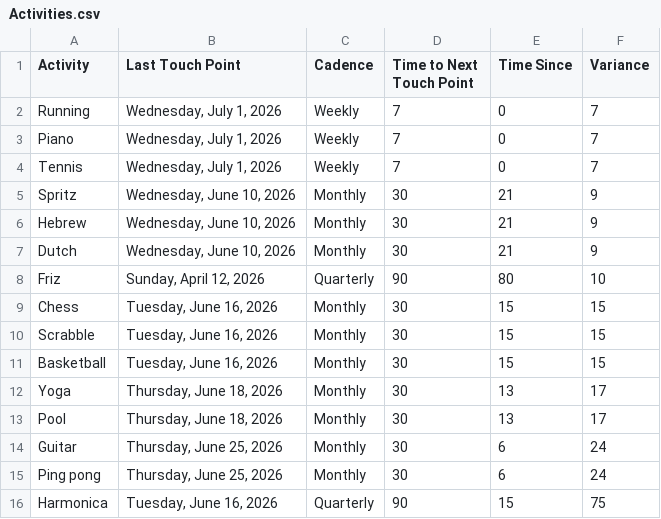
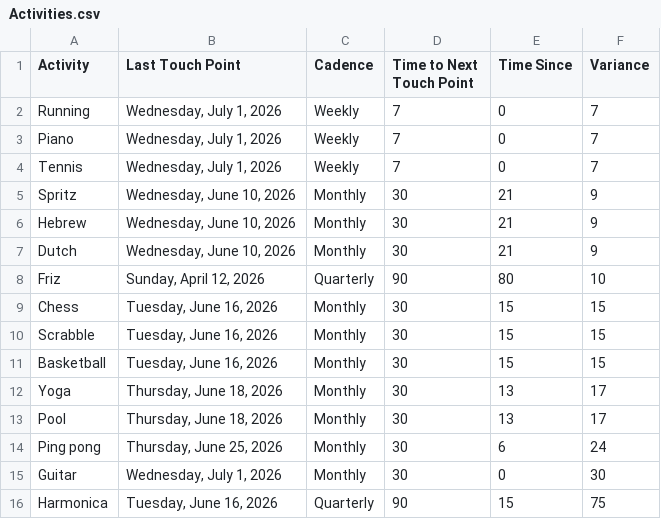
Before and after one commit to iraseidman/public, a CSV file: Activities.csv, drawn as a sheet; removed rows and columns are numbered as before the commit, all else as after; the diff names each change by its address in the sheet, - before the commit and + after, or states it on an @@ line.

Commit message:
Update dashboard CSVs from Excel

```diff
--- a/Activities.csv
+++ b/Activities.csv
-row 14: Guitar | Thursday, June 25, 2026 | Monthly | 30 | 6 | 24
+row 15: Guitar | Wednesday, July 1, 2026 | Monthly | 30 | 0 | 30
```
